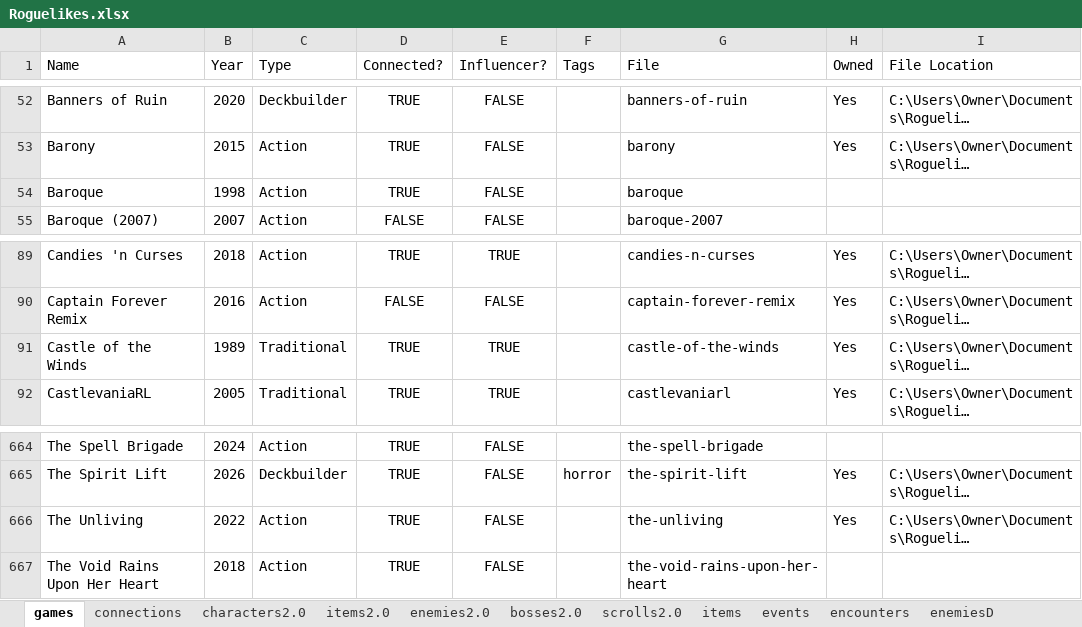
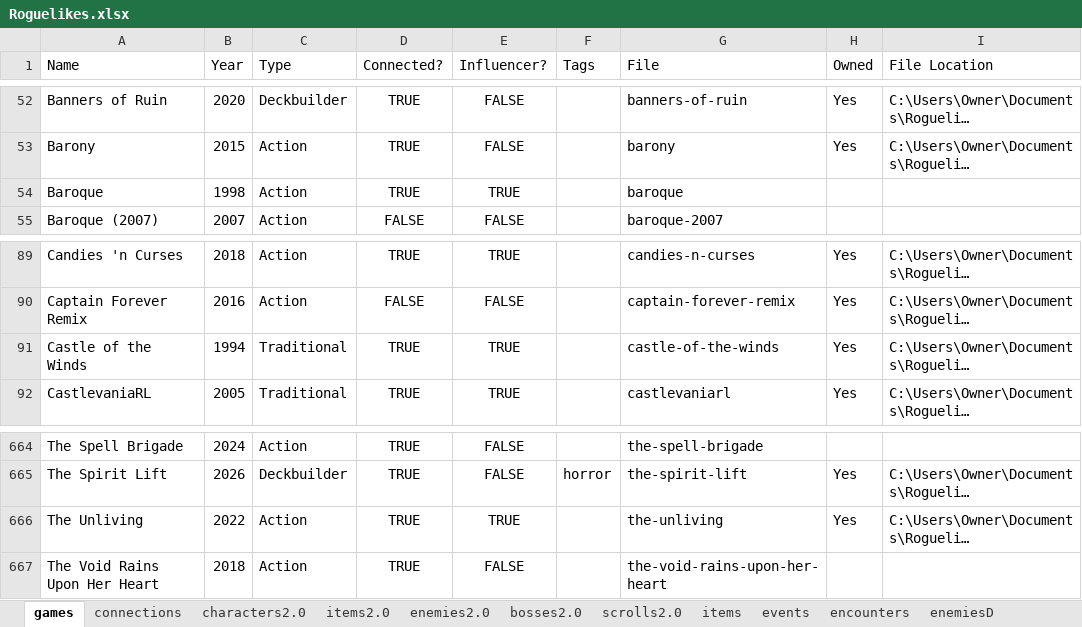
Before and after one commit to batsling/Roguelike-like, an Excel workbook: tools/Roguelikes.xlsx, sheet games, drawn as a sheet; only a part is shown, gaps mark what is left out; long unchanged cells end in …; values as stored, in another font and other column widths than the file's, no borders; table styles not drawn; the diff names each change by its address in the sheet, - before the commit and + after, or states it on an @@ line.

```diff
--- a/tools/Roguelikes.xlsx (sheet games)
+++ b/tools/Roguelikes.xlsx (sheet games)
-E54 (Influencer?): FALSE
+E54 (Influencer?): TRUE
-B91 (Year): 1989
+B91 (Year): 1994
-E666 (Influencer?): FALSE
+E666 (Influencer?): TRUE
```
Also changed, not shown: sheet connections, 2 other files.
